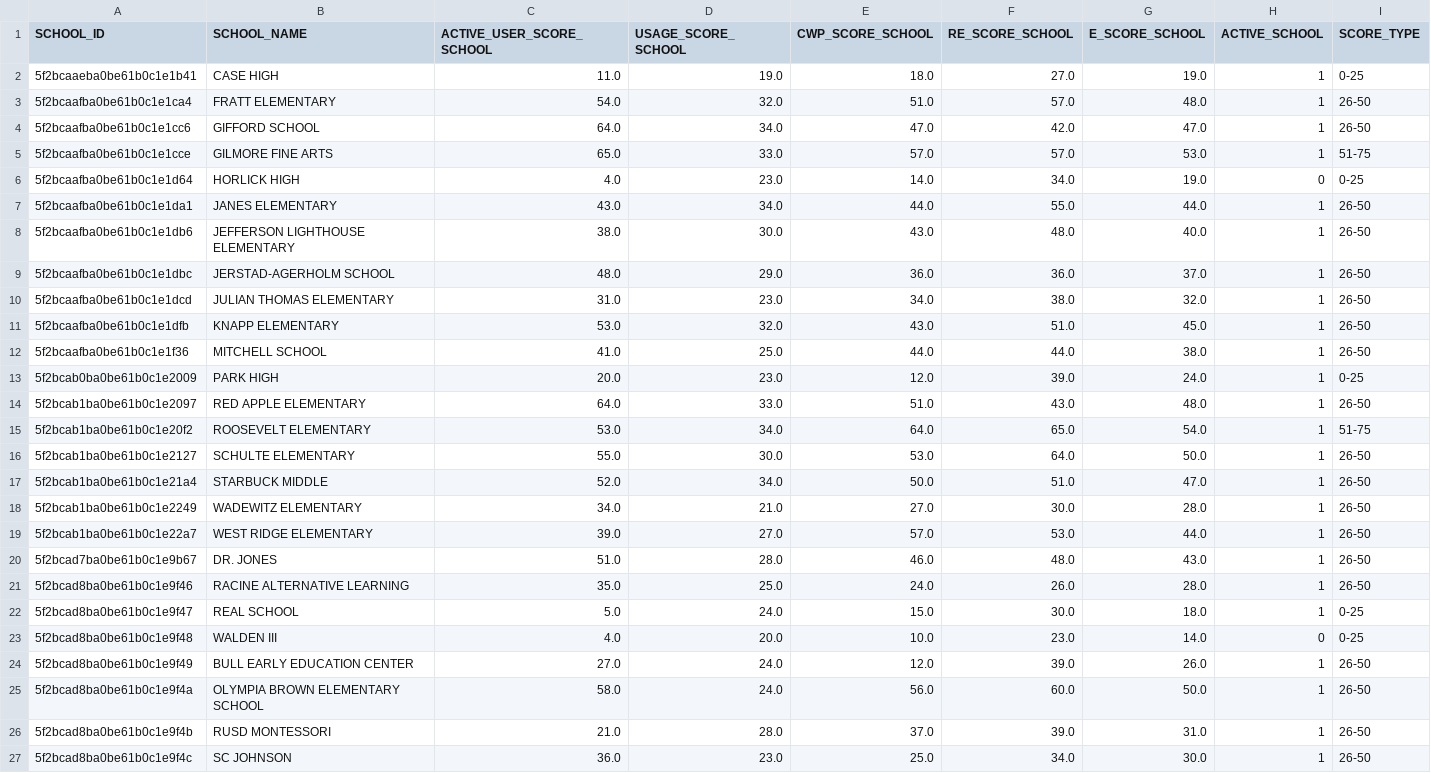
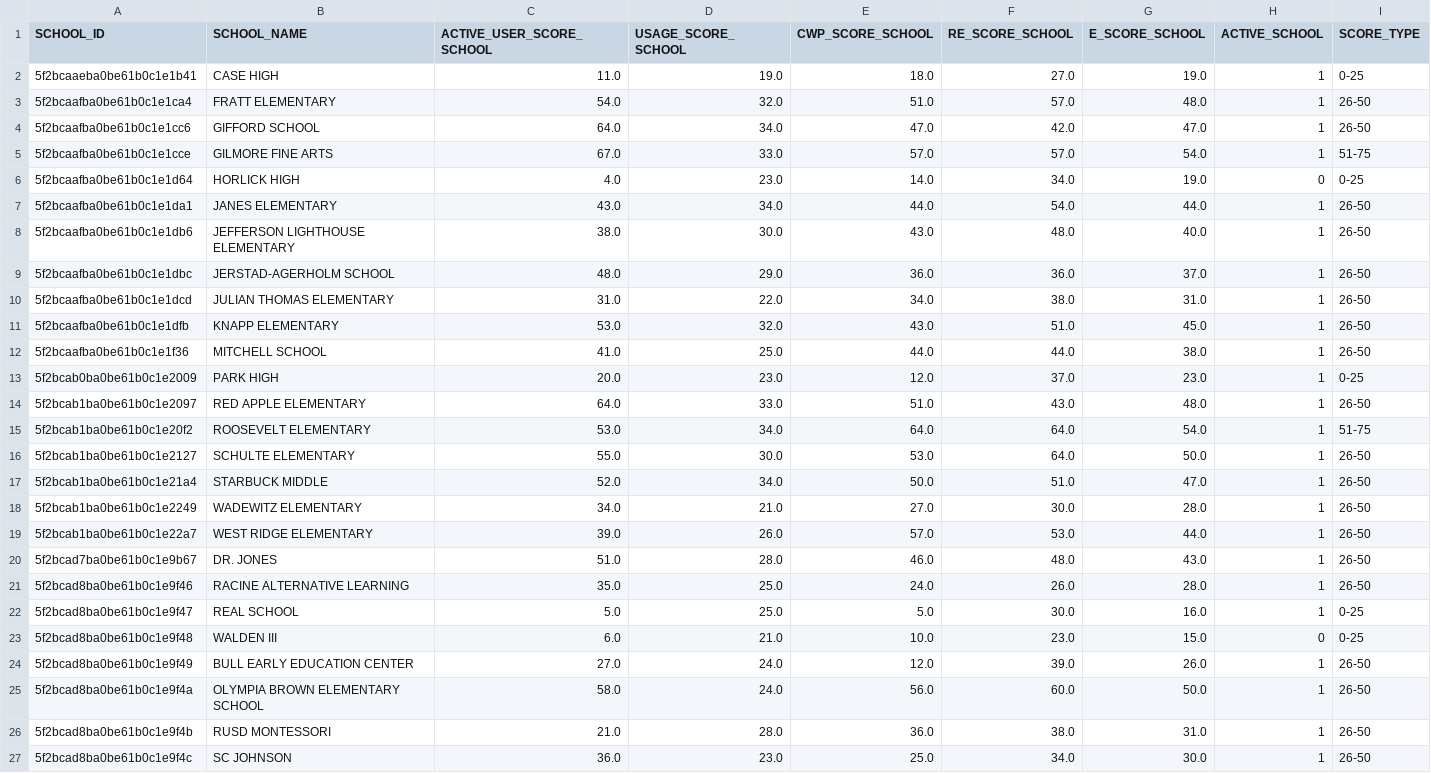
Before and after one commit to rajbirgitrepo/capmain, a CSV file: 5f2609807a1c0000950bb471_school_e_scores.csv, drawn as a sheet.

```diff
--- a/5f2609807a1c0000950bb471_school_e_scores.csv
+++ b/5f2609807a1c0000950bb471_school_e_scores.csv
@@ -4,13 +4,13 @@ SCHOOL_ID,SCHOOL_NAME,ACTIVE_USER_SCORE_SCHOOL,USAGE_SCORE_SCHOOL,CWP_SCORE_SCHO
 5f2bcaafba0be61b0c1e1cc6,GIFFORD SCHOOL,64.0,34.0,47.0,42.0,47.0,1,26-50
-5f2bcaafba0be61b0c1e1cce,GILMORE FINE ARTS,65.0,33.0,57.0,57.0,53.0,1,51-75
+5f2bcaafba0be61b0c1e1cce,GILMORE FINE ARTS,67.0,33.0,57.0,57.0,54.0,1,51-75
 5f2bcaafba0be61b0c1e1d64,HORLICK HIGH,4.0,23.0,14.0,34.0,19.0,0,0-25
-5f2bcaafba0be61b0c1e1da1,JANES ELEMENTARY,43.0,34.0,44.0,55.0,44.0,1,26-50
+5f2bcaafba0be61b0c1e1da1,JANES ELEMENTARY,43.0,34.0,44.0,54.0,44.0,1,26-50
 5f2bcaafba0be61b0c1e1db6,JEFFERSON LIGHTHOUSE ELEMENTARY,38.0,30.0,43.0,48.0,40.0,1,26-50
 5f2bcaafba0be61b0c1e1dbc,JERSTAD-AGERHOLM SCHOOL,48.0,29.0,36.0,36.0,37.0,1,26-50
-5f2bcaafba0be61b0c1e1dcd,JULIAN THOMAS ELEMENTARY,31.0,23.0,34.0,38.0,32.0,1,26-50
+5f2bcaafba0be61b0c1e1dcd,JULIAN THOMAS ELEMENTARY,31.0,22.0,34.0,38.0,31.0,1,26-50
 5f2bcaafba0be61b0c1e1dfb,KNAPP ELEMENTARY,53.0,32.0,43.0,51.0,45.0,1,26-50
 5f2bcaafba0be61b0c1e1f36,MITCHELL SCHOOL,41.0,25.0,44.0,44.0,38.0,1,26-50
-5f2bcab0ba0be61b0c1e2009,PARK HIGH,20.0,23.0,12.0,39.0,24.0,1,0-25
+5f2bcab0ba0be61b0c1e2009,PARK HIGH,20.0,23.0,12.0,37.0,23.0,1,0-25
 5f2bcab1ba0be61b0c1e2097,RED APPLE ELEMENTARY,64.0,33.0,51.0,43.0,48.0,1,26-50
-5f2bcab1ba0be61b0c1e20f2,ROOSEVELT ELEMENTARY,53.0,34.0,64.0,65.0,54.0,1,51-75
+5f2bcab1ba0be61b0c1e20f2,ROOSEVELT ELEMENTARY,53.0,34.0,64.0,64.0,54.0,1,51-75
 5f2bcab1ba0be61b0c1e2127,SCHULTE ELEMENTARY,55.0,30.0,53.0,64.0,50.0,1,26-50
@@ -18,10 +18,10 @@ SCHOOL_ID,SCHOOL_NAME,ACTIVE_USER_SCORE_SCHOOL,USAGE_SCORE_SCHOOL,CWP_SCORE_SCHO
 5f2bcab1ba0be61b0c1e2249,WADEWITZ ELEMENTARY,34.0,21.0,27.0,30.0,28.0,1,26-50
-5f2bcab1ba0be61b0c1e22a7,WEST RIDGE ELEMENTARY,39.0,27.0,57.0,53.0,44.0,1,26-50
+5f2bcab1ba0be61b0c1e22a7,WEST RIDGE ELEMENTARY,39.0,26.0,57.0,53.0,44.0,1,26-50
 5f2bcad7ba0be61b0c1e9b67,DR. JONES ,51.0,28.0,46.0,48.0,43.0,1,26-50
 5f2bcad8ba0be61b0c1e9f46,RACINE ALTERNATIVE LEARNING,35.0,25.0,24.0,26.0,28.0,1,26-50
-5f2bcad8ba0be61b0c1e9f47,REAL SCHOOL,5.0,24.0,15.0,30.0,18.0,1,0-25
-5f2bcad8ba0be61b0c1e9f48,WALDEN III ,4.0,20.0,10.0,23.0,14.0,0,0-25
+5f2bcad8ba0be61b0c1e9f47,REAL SCHOOL,5.0,25.0,5.0,30.0,16.0,1,0-25
+5f2bcad8ba0be61b0c1e9f48,WALDEN III ,6.0,21.0,10.0,23.0,15.0,0,0-25
 5f2bcad8ba0be61b0c1e9f49,BULL EARLY EDUCATION CENTER,27.0,24.0,12.0,39.0,26.0,1,26-50
 5f2bcad8ba0be61b0c1e9f4a,OLYMPIA BROWN ELEMENTARY SCHOOL,58.0,24.0,56.0,60.0,50.0,1,26-50
-5f2bcad8ba0be61b0c1e9f4b,RUSD MONTESSORI,21.0,28.0,37.0,39.0,31.0,1,26-50
+5f2bcad8ba0be61b0c1e9f4b,RUSD MONTESSORI,21.0,28.0,36.0,38.0,31.0,1,26-50
 5f2bcad8ba0be61b0c1e9f4c,SC JOHNSON,36.0,23.0,25.0,34.0,30.0,1,26-50
```
Also changed, not shown: 5f2609807a1c0000950bb475_school_e_scores.csv, 7 other files.
